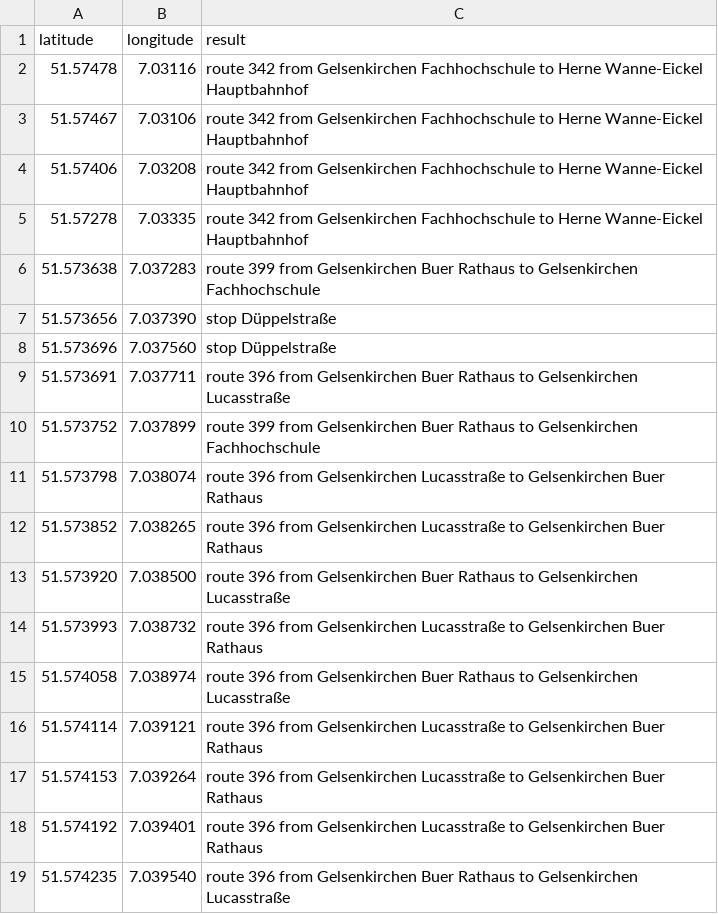
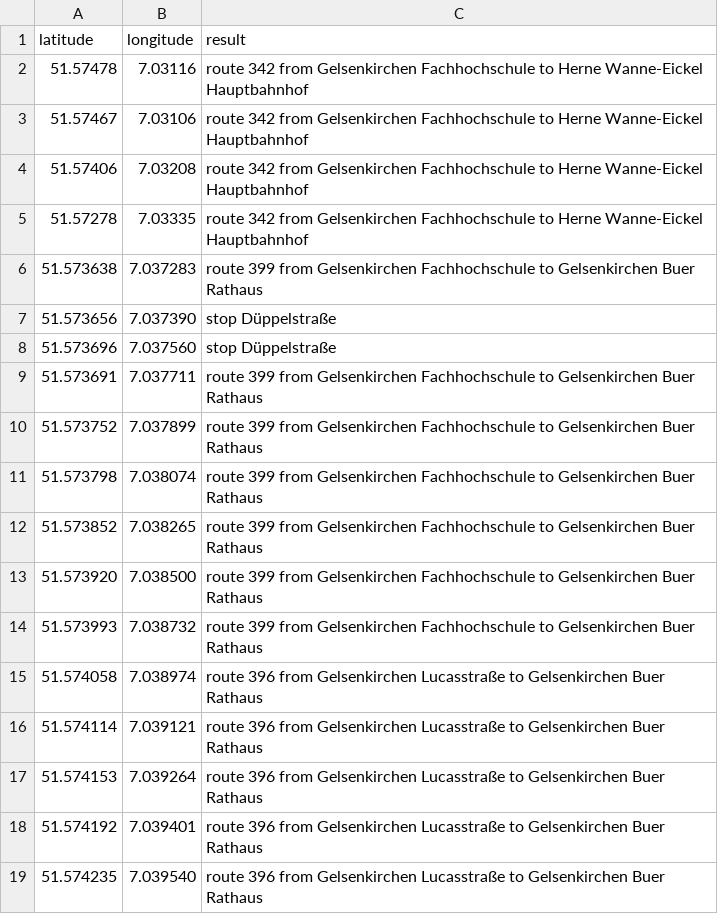
Before and after one commit to Oeffis/location-analyser, a CSV file: location-analyzer/features/data/testTrackResults.csv, drawn as a sheet; only a part is shown; the diff covers the shown part only.

Commit message:
Lib: update output of simulated track (much improvement)

```diff
--- a/location-analyzer/features/data/testTrackResults.csv
+++ b/location-analyzer/features/data/testTrackResults.csv
@@ -5,12 +5,12 @@ latitude,longitude,result
 51.57278,7.03335,route 342 from Gelsenkirchen Fachhochschule to Herne Wanne-Eickel Hauptbahnhof
-51.573638,7.037283,route 399 from Gelsenkirchen Buer Rathaus to Gelsenkirchen Fachhochschule
+51.573638,7.037283,route 399 from Gelsenkirchen Fachhochschule to Gelsenkirchen Buer Rathaus
 51.573656,7.037390,stop Düppelstraße
 51.573696,7.037560,stop Düppelstraße
-51.573691,7.037711,route 396 from Gelsenkirchen Buer Rathaus to Gelsenkirchen Lucasstraße
-51.573752,7.037899,route 399 from Gelsenkirchen Buer Rathaus to Gelsenkirchen Fachhochschule
-51.573798,7.038074,route 396 from Gelsenkirchen Lucasstraße to Gelsenkirchen Buer Rathaus
-51.573852,7.038265,route 396 from Gelsenkirchen Lucasstraße to Gelsenkirchen Buer Rathaus
-51.573920,7.038500,route 396 from Gelsenkirchen Buer Rathaus to Gelsenkirchen Lucasstraße
-51.573993,7.038732,route 396 from Gelsenkirchen Lucasstraße to Gelsenkirchen Buer Rathaus
-51.574058,7.038974,route 396 from Gelsenkirchen Buer Rathaus to Gelsenkirchen Lucasstraße
+51.573691,7.037711,route 399 from Gelsenkirchen Fachhochschule to Gelsenkirchen Buer Rathaus
+51.573752,7.037899,route 399 from Gelsenkirchen Fachhochschule to Gelsenkirchen Buer Rathaus
+51.573798,7.038074,route 399 from Gelsenkirchen Fachhochschule to Gelsenkirchen Buer Rathaus
+51.573852,7.038265,route 399 from Gelsenkirchen Fachhochschule to Gelsenkirchen Buer Rathaus
+51.573920,7.038500,route 399 from Gelsenkirchen Fachhochschule to Gelsenkirchen Buer Rathaus
+51.573993,7.038732,route 399 from Gelsenkirchen Fachhochschule to Gelsenkirchen Buer Rathaus
+51.574058,7.038974,route 396 from Gelsenkirchen Lucasstraße to Gelsenkirchen Buer Rathaus
 51.574114,7.039121,route 396 from Gelsenkirchen Lucasstraße to Gelsenkirchen Buer Rathaus
@@ -18,2 +18,2 @@ latitude,longitude,result
 51.574192,7.039401,route 396 from Gelsenkirchen Lucasstraße to Gelsenkirchen Buer Rathaus
-51.574235,7.039540,route 396 from Gelsenkirchen Buer Rathaus to Gelsenkirchen Lucasstraße
+51.574235,7.039540,route 396 from Gelsenkirchen Lucasstraße to Gelsenkirchen Buer Rathaus
```
Also changed, not shown: 86 edited cells elsewhere in this file, 1 other file.
